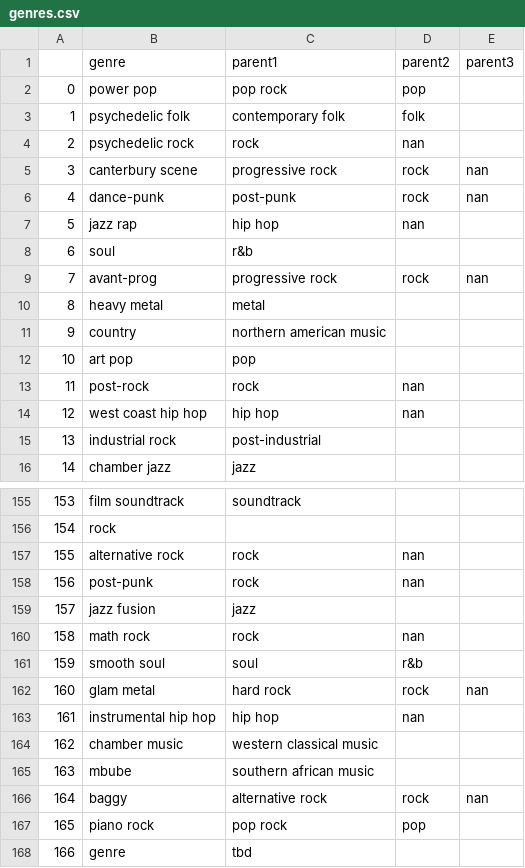
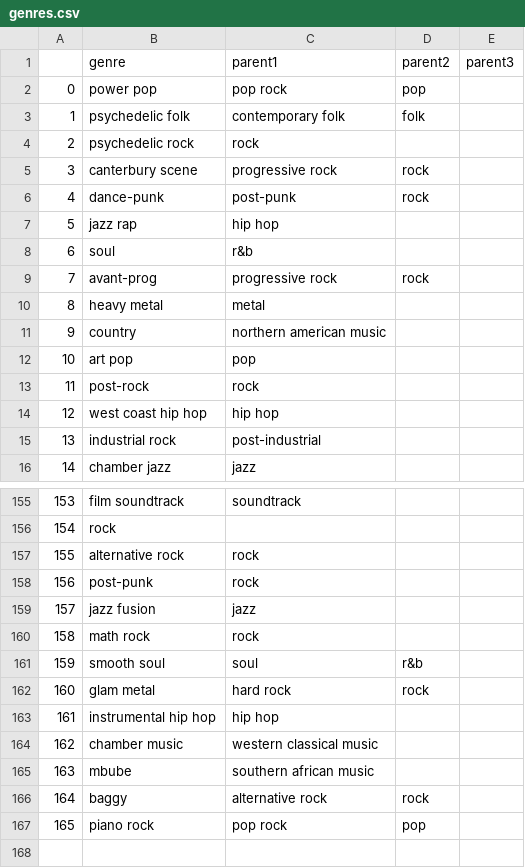
Before and after one commit to maximilianhenning/rym-top-albums-over-time, a CSV file: output/genres.csv, drawn as a sheet; only a part is shown, gaps mark what is left out; the diff covers the shown part only.

```diff
--- a/output/genres.csv
+++ b/output/genres.csv
@@ -3,8 +3,8 @@
 1;psychedelic folk;contemporary folk;folk;
-2;psychedelic rock;rock;nan;
-3;canterbury scene;progressive rock;rock;nan
-4;dance-punk;post-punk;rock;nan
-5;jazz rap;hip hop;nan;
+2;psychedelic rock;rock;;
+3;canterbury scene;progressive rock;rock;
+4;dance-punk;post-punk;rock;
+5;jazz rap;hip hop;;
 6;soul;r&b;;
-7;avant-prog;progressive rock;rock;nan
+7;avant-prog;progressive rock;rock;
 8;heavy metal;metal;;
@@ -12,4 +12,4 @@
 10;art pop;pop;;
-11;post-rock;rock;nan;
-12;west coast hip hop;hip hop;nan;
+11;post-rock;rock;;
+12;west coast hip hop;hip hop;;
 13;industrial rock;post-industrial;;
@@ -156,13 +156,12 @@
 154;rock;;;
-155;alternative rock;rock;nan;
-156;post-punk;rock;nan;
+155;alternative rock;rock;;
+156;post-punk;rock;;
 157;jazz fusion;jazz;;
-158;math rock;rock;nan;
+158;math rock;rock;;
 159;smooth soul;soul;r&b;
-160;glam metal;hard rock;rock;nan
-161;instrumental hip hop;hip hop;nan;
+160;glam metal;hard rock;rock;
+161;instrumental hip hop;hip hop;;
 162;chamber music;western classical music;;
 163;mbube;southern african music;;
-164;baggy;alternative rock;rock;nan
+164;baggy;alternative rock;rock;
 165;piano rock;pop rock;pop;
-166;genre;tbd;;
```
Also changed, not shown: 58 edited cells elsewhere in this file, annotation/genres_to_be_annotated.csv, 3 other files.
